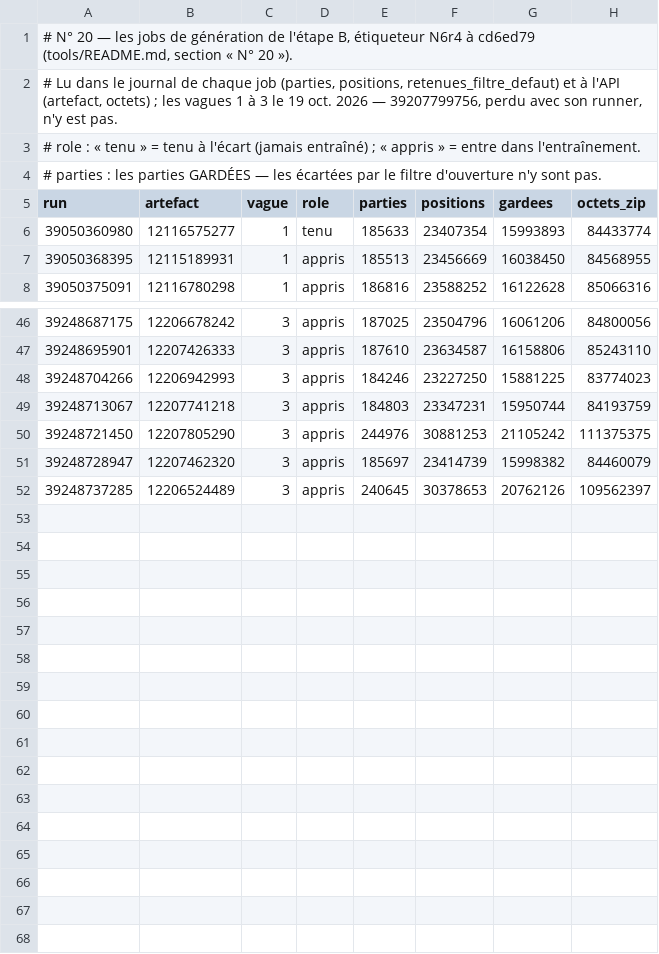
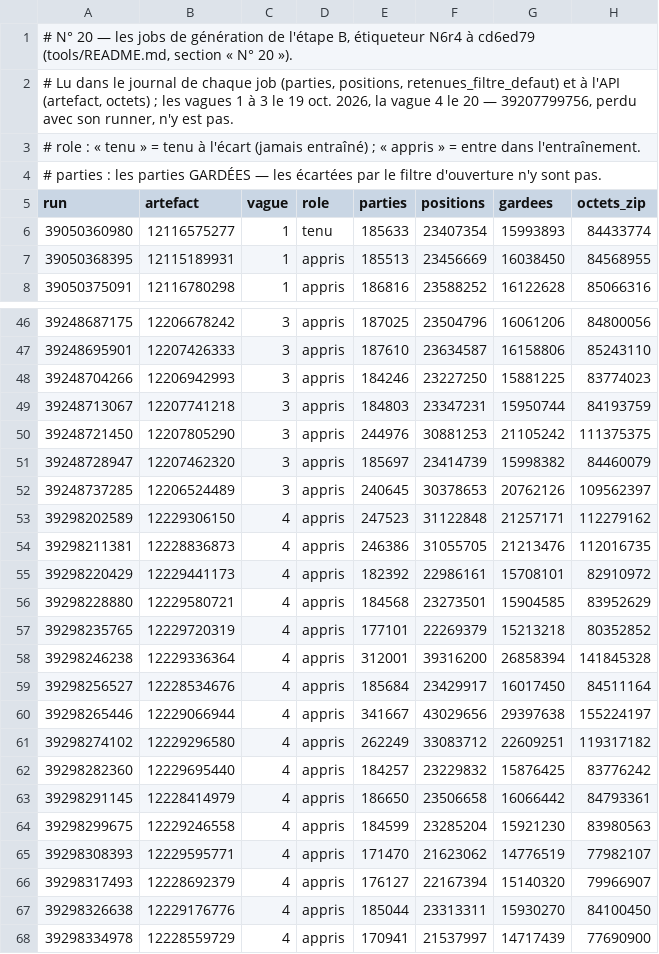
Before and after one commit to theodubus/chess, a TSV file: tools/n20-jobs.tsv, drawn as a sheet; only a part is shown, gaps mark what is left out.

```diff
--- a/tools/n20-jobs.tsv
+++ b/tools/n20-jobs.tsv
@@ -1,3 +1,3 @@
 # N° 20 — les jobs de génération de l'étape B, étiqueteur N6r4 à cd6ed79 (tools/README.md, section « N° 20 »).
-# Lu dans le journal de chaque job (parties, positions, retenues_filtre_defaut) et à l'API (artefact, octets) ; les vagues 1 à 3 le 19 oct. 2026 — 39207799756, perdu avec son runner, n'y est pas.
+# Lu dans le journal de chaque job (parties, positions, retenues_filtre_defaut) et à l'API (artefact, octets) ; les vagues 1 à 3 le 19 oct. 2026, la vague 4 le 20 — 39207799756, perdu avec son runner, n'y est pas.
 # role : « tenu » = tenu à l'écart (jamais entraîné) ; « appris » = entre dans l'entraînement.
@@ -52 +52,17 @@ run	artefact	vague	role	parties	positions	gardees	octets_zip
 39248737285	12206524489	3	appris	240645	30378653	20762126	109562397
+39298202589	12229306150	4	appris	247523	31122848	21257171	112279162
+39298211381	12228836873	4	appris	246386	31055705	21213476	112016735
+39298220429	12229441173	4	appris	182392	22986161	15708101	82910972
+39298228880	12229580721	4	appris	184568	23273501	15904585	83952629
+39298235765	12229720319	4	appris	177101	22269379	15213218	80352852
+39298246238	12229336364	4	appris	312001	39316200	26858394	141845328
+39298256527	12228534676	4	appris	185684	23429917	16017450	84511164
+39298265446	12229066944	4	appris	341667	43029656	29397638	155224197
+39298274102	12229296580	4	appris	262249	33083712	22609251	119317182
+39298282360	12229695440	4	appris	184257	23229832	15876425	83776242
+39298291145	12228414979	4	appris	186650	23506658	16066442	84793361
+39298299675	12229246558	4	appris	184599	23285204	15921230	83980563
+39298308393	12229595771	4	appris	171470	21623062	14776519	77982107
+39298317493	12228692379	4	appris	176127	22167394	15140320	79966907
+39298326638	12229176776	4	appris	185044	23313311	15930270	84100450
+39298334978	12228559729	4	appris	170941	21537997	14717439	77690900
```
Also changed, not shown: 1 other file.
